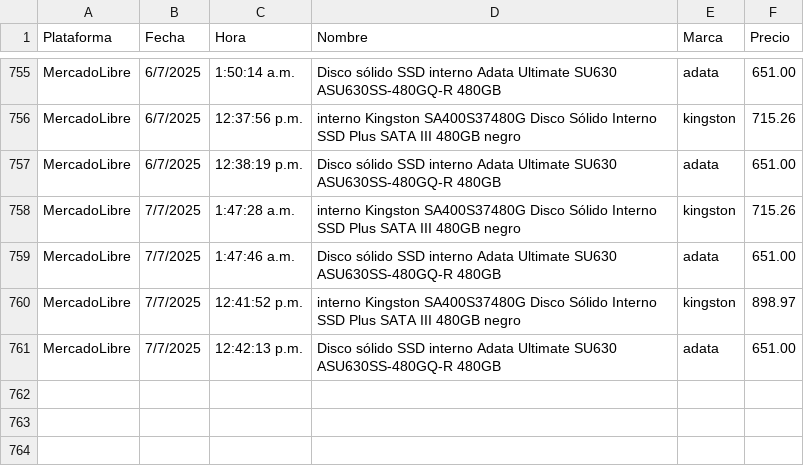
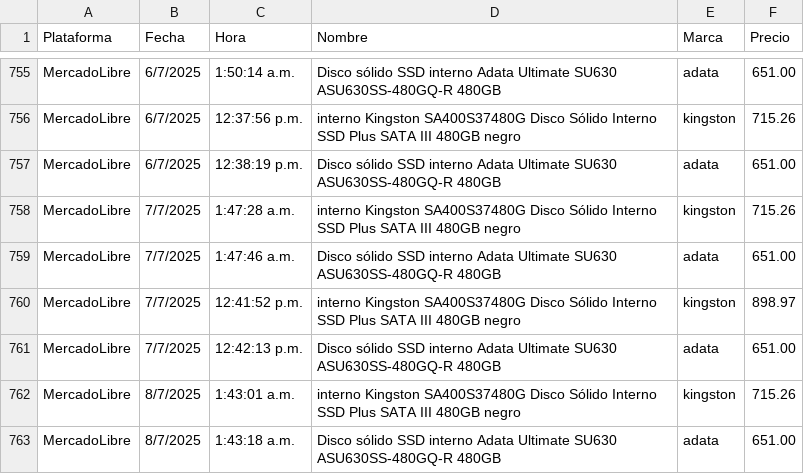
Before and after one commit to JorgeMike/web-scraping, a CSV file: src/csv/discos_ssd.csv, drawn as a sheet; only a part is shown, gaps mark what is left out.

```diff
--- a/src/csv/discos_ssd.csv
+++ b/src/csv/discos_ssd.csv
@@ -761 +761,3 @@ MercadoLibre,7/7/2025,12:41:52 p.m.,"interno Kingston SA400S37480G Disco Sólido
 MercadoLibre,7/7/2025,12:42:13 p.m.,"Disco sólido SSD interno Adata Ultimate SU630 ASU630SS-480GQ-R 480GB","adata",651.00
+MercadoLibre,8/7/2025,1:43:01 a.m.,"interno Kingston SA400S37480G Disco Sólido Interno SSD Plus SATA III 480GB negro","kingston",715.26
+MercadoLibre,8/7/2025,1:43:18 a.m.,"Disco sólido SSD interno Adata Ultimate SU630 ASU630SS-480GQ-R 480GB","adata",651.00
```
Also changed, not shown: src/csv/almohadas.csv, src/csv/audifonos.csv, 5 other files.
